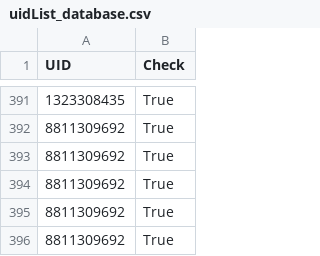
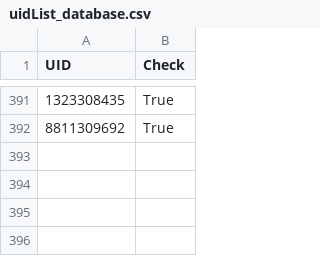
Before and after one commit to ithiria894/TGBOTTEST, a CSV file: uidList_database.csv, drawn as a sheet; only a part is shown, gaps mark what is left out; the diff names each change by its address in the sheet, - before the commit and + after, or states it on an @@ line.

```diff
--- a/uidList_database.csv
+++ b/uidList_database.csv
-row 393: 8811309692 | True
-row 394: 8811309692 | True
-row 395: 8811309692 | True
-row 396: 8811309692 | True
```
Also changed, not shown: 6 other files.
